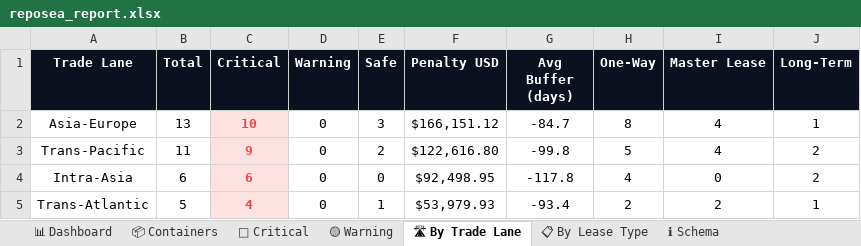
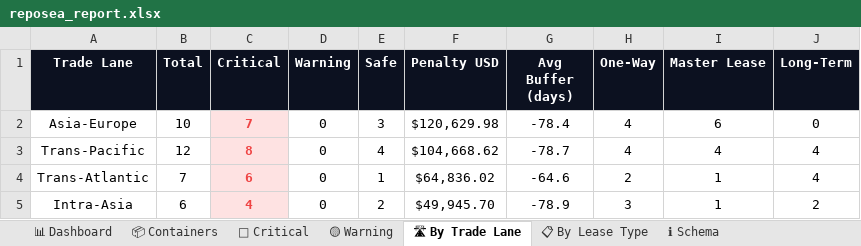
Before and after one commit to rahulmistry18/-Reposea_container_optimizer, an Excel workbook: data/exports/reposea_report.xlsx, sheet 🛣 By Trade Lane, drawn as a sheet; values as stored, in another font and other column widths than the file's, no borders; charts and pictures not drawn; removed rows and columns are numbered as before the commit, all else as after; the diff names each change by its address in the sheet, - before the commit and + after, or states it on an @@ line.

```diff
--- a/data/exports/reposea_report.xlsx (sheet 🛣 By Trade Lane)
+++ b/data/exports/reposea_report.xlsx (sheet 🛣 By Trade Lane)
-B2 (Total): 13
+B2 (Total): 10
-C2 (Critical): 10
+C2 (Critical): 7
-F2 (Penalty USD): $166,151.12
+F2 (Penalty USD): $120,629.98
-G2 (Avg Buffer (days)): -84.7
+G2 (Avg Buffer (days)): -78.4
-H2 (One-Way): 8
+H2 (One-Way): 4
-I2 (Master Lease): 4
+I2 (Master Lease): 6
-J2 (Long-Term): 1
+J2 (Long-Term): 0
-B3 (Total): 11
+B3 (Total): 12
-C3 (Critical): 9
+C3 (Critical): 8
-E3 (Safe): 2
+E3 (Safe): 4
-F3 (Penalty USD): $122,616.80
+F3 (Penalty USD): $104,668.62
-G3 (Avg Buffer (days)): -99.8
+G3 (Avg Buffer (days)): -78.7
-H3 (One-Way): 5
+H3 (One-Way): 4
-J3 (Long-Term): 2
+J3 (Long-Term): 4
-row 4: Intra-Asia | 6 | 6 | 0 | 0 | $92,498.95 | -117.8 | 4 | 0 | 2
-B4 (Total): 5
+B4 (Total): 7
-C4 (Critical): 4
+C4 (Critical): 6
-F4 (Penalty USD): $53,979.93
+F4 (Penalty USD): $64,836.02
-G4 (Avg Buffer (days)): -93.4
+G4 (Avg Buffer (days)): -64.6
-I4 (Master Lease): 2
+I4 (Master Lease): 1
-J4 (Long-Term): 1
+J4 (Long-Term): 4
+row 5: Intra-Asia | 6 | 4 | 0 | 2 | $49,945.70 | -78.9 | 3 | 1 | 2
```
Also changed, not shown: sheet 📦 Containers, sheet 🔴 Critical, sheet 📊 Dashboard, sheet 📋 By Lease Type, 8 other files.
